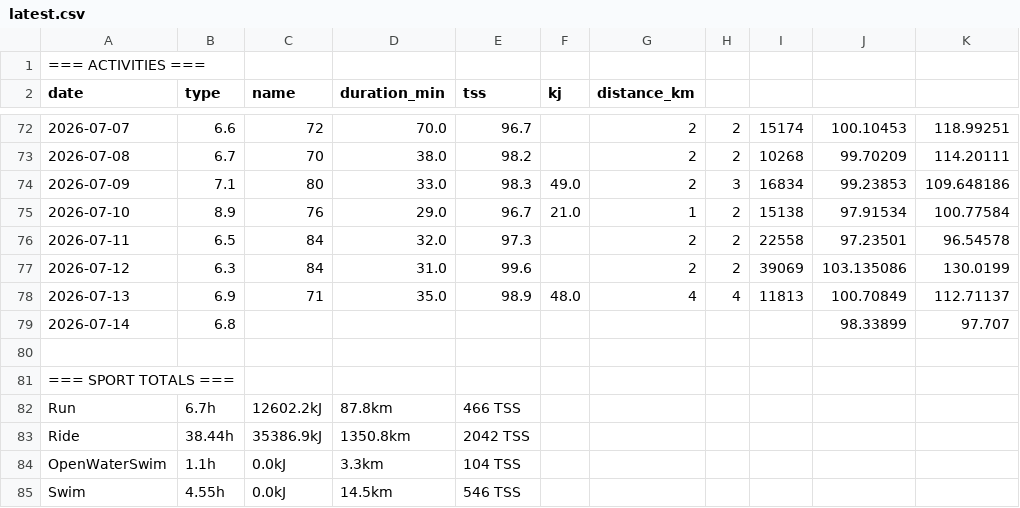
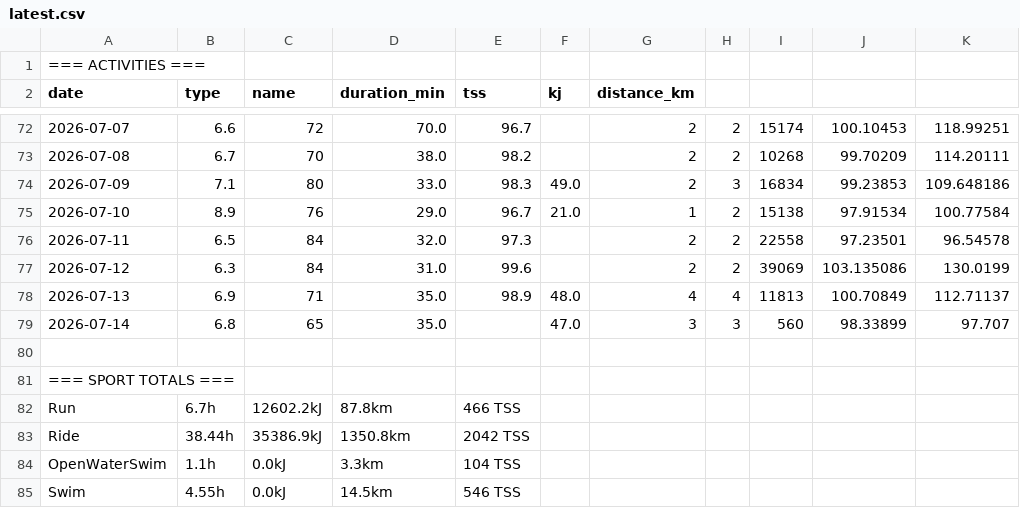
Before and after one commit to WielkiKrzych/Intervals-Section-11, a CSV file: latest.csv, drawn as a sheet; only a part is shown, gaps mark what is left out; the diff names each change by its address in the sheet, - before the commit and + after, or states it on an @@ line.

```diff
--- a/latest.csv
+++ b/latest.csv
-C79 (name): (empty)
+C79 (name): 65
-D79 (duration_min): (empty)
+D79 (duration_min): 35.0
-F79 (kj): (empty)
+F79 (kj): 47.0
-G79 (distance_km): (empty)
+G79 (distance_km): 3
-H79: (empty)
+H79: 3
-I79: (empty)
+I79: 560
```
Also changed, not shown: 3 other files.
